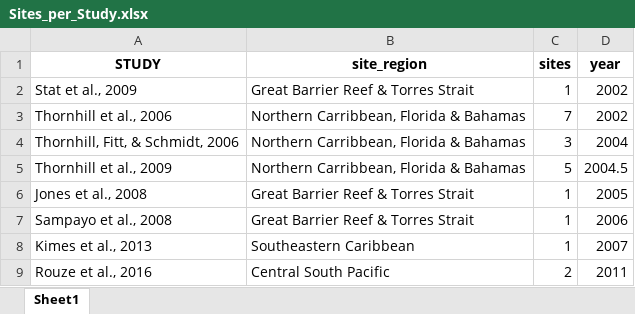
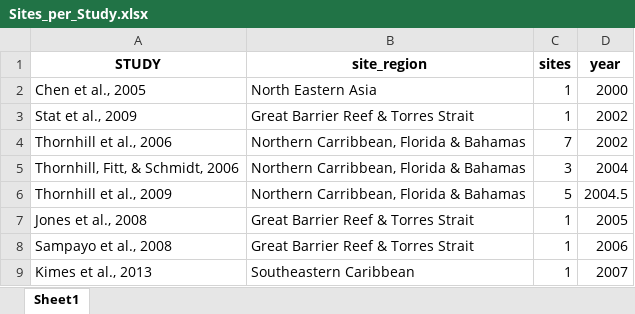
Before and after one commit to cb-scott/longitudinal_symbiodiniaceae, an Excel workbook: data/Sites_per_Study.xlsx, sheet Sheet1, drawn as a sheet; only a part is shown; the shorter side is filled out with more unchanged rows; values as stored, in another font and other column widths than the file's, no borders; the diff covers the shown part only; the diff names each change by its address in the sheet, - before the commit and + after, or states it on an @@ line.

```diff
--- a/data/Sites_per_Study.xlsx (sheet Sheet1)
+++ b/data/Sites_per_Study.xlsx (sheet Sheet1)
+row 2: Chen et al., 2005 | North Eastern Asia | 1 | 2000
```
Also changed, not shown: 9 added rows and 1 edited cell elsewhere in this sheet, 10 other files.
